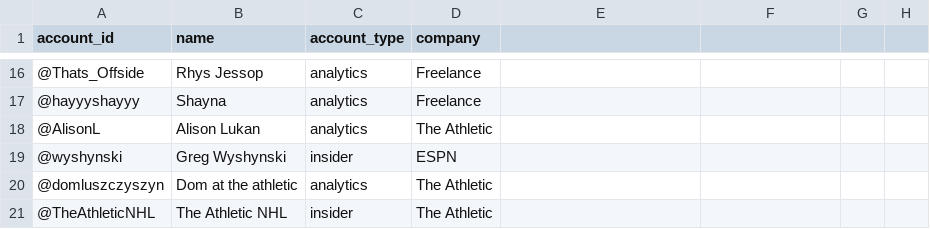
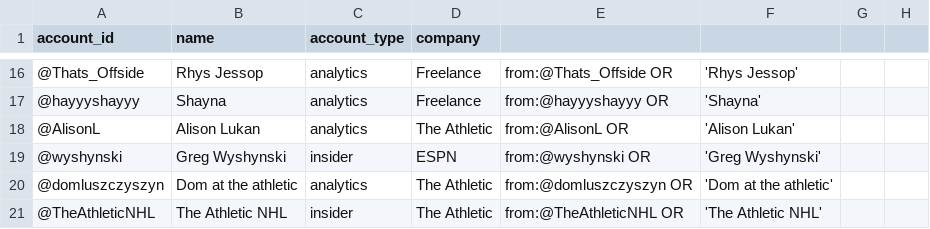
Before and after one commit to dmf95/nhl-expansion-twitter-app, a CSV file: assets/nhl_app_accounts.csv, drawn as a sheet; only a part is shown, gaps mark what is left out; the diff covers the shown part only.

```diff
--- a/assets/nhl_app_accounts.csv
+++ b/assets/nhl_app_accounts.csv
@@ -16,6 +16,6 @@
-@Thats_Offside,Rhys Jessop,analytics,Freelance,,,,
-@hayyyshayyy,Shayna,analytics,Freelance,,,,
-@AlisonL,Alison Lukan,analytics,The Athletic,,,,
-@wyshynski,Greg Wyshynski,insider,ESPN,,,,
-@domluszczyszyn,Dom at the athletic,analytics,The Athletic,,,,
-@TheAthleticNHL,The Athletic NHL,insider,The Athletic,,,,
+@Thats_Offside,Rhys Jessop,analytics,Freelance,from:@Thats_Offside OR ,'Rhys Jessop',,
+@hayyyshayyy,Shayna,analytics,Freelance,from:@hayyyshayyy OR ,'Shayna',,
+@AlisonL,Alison Lukan,analytics,The Athletic,from:@AlisonL OR ,'Alison Lukan',,
+@wyshynski,Greg Wyshynski,insider,ESPN,from:@wyshynski OR ,'Greg Wyshynski',,
+@domluszczyszyn,Dom at the athletic,analytics,The Athletic,from:@domluszczyszyn OR ,'Dom at the athletic',,
+@TheAthleticNHL,The Athletic NHL,insider,The Athletic,from:@TheAthleticNHL OR ,'The Athletic NHL',,
```
Also changed, not shown: 32 edited cells elsewhere in this file, 1 other file.
